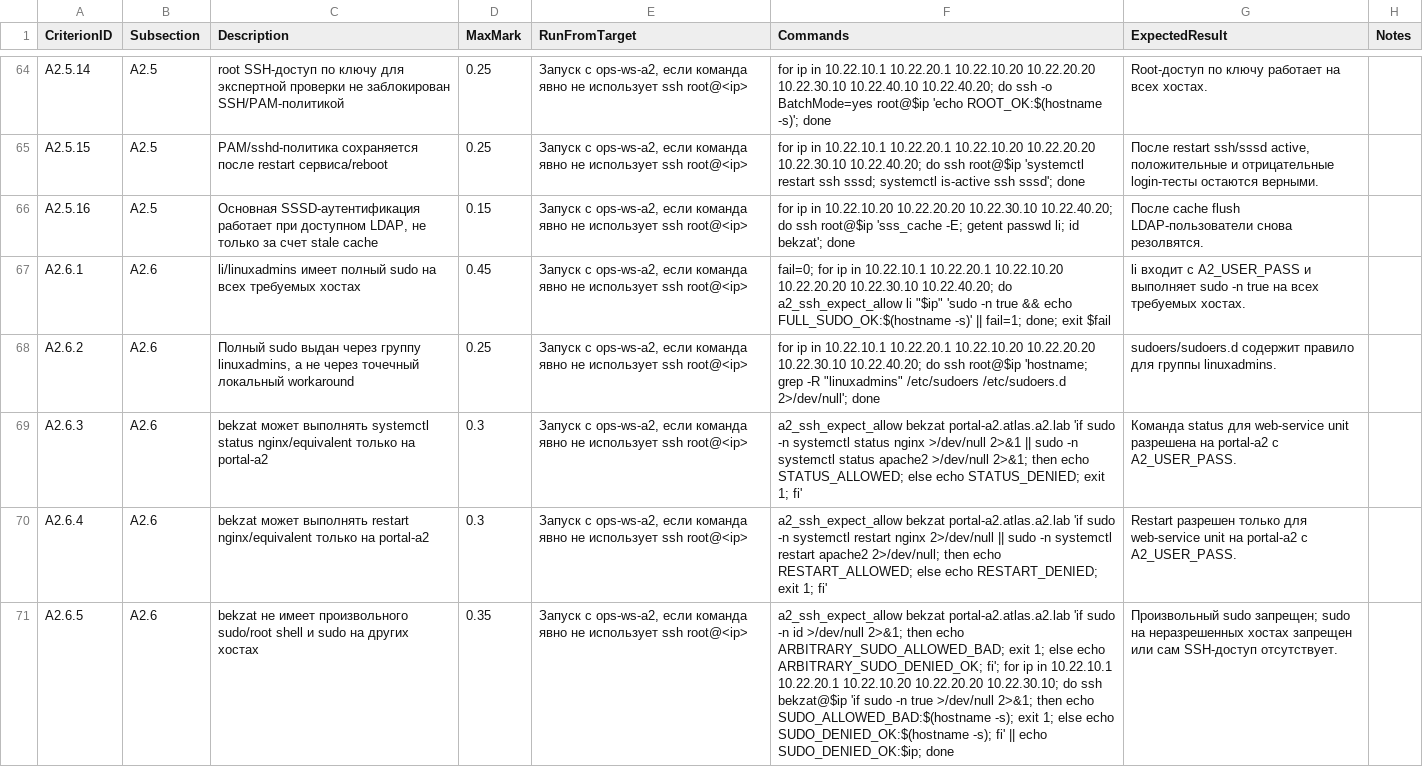
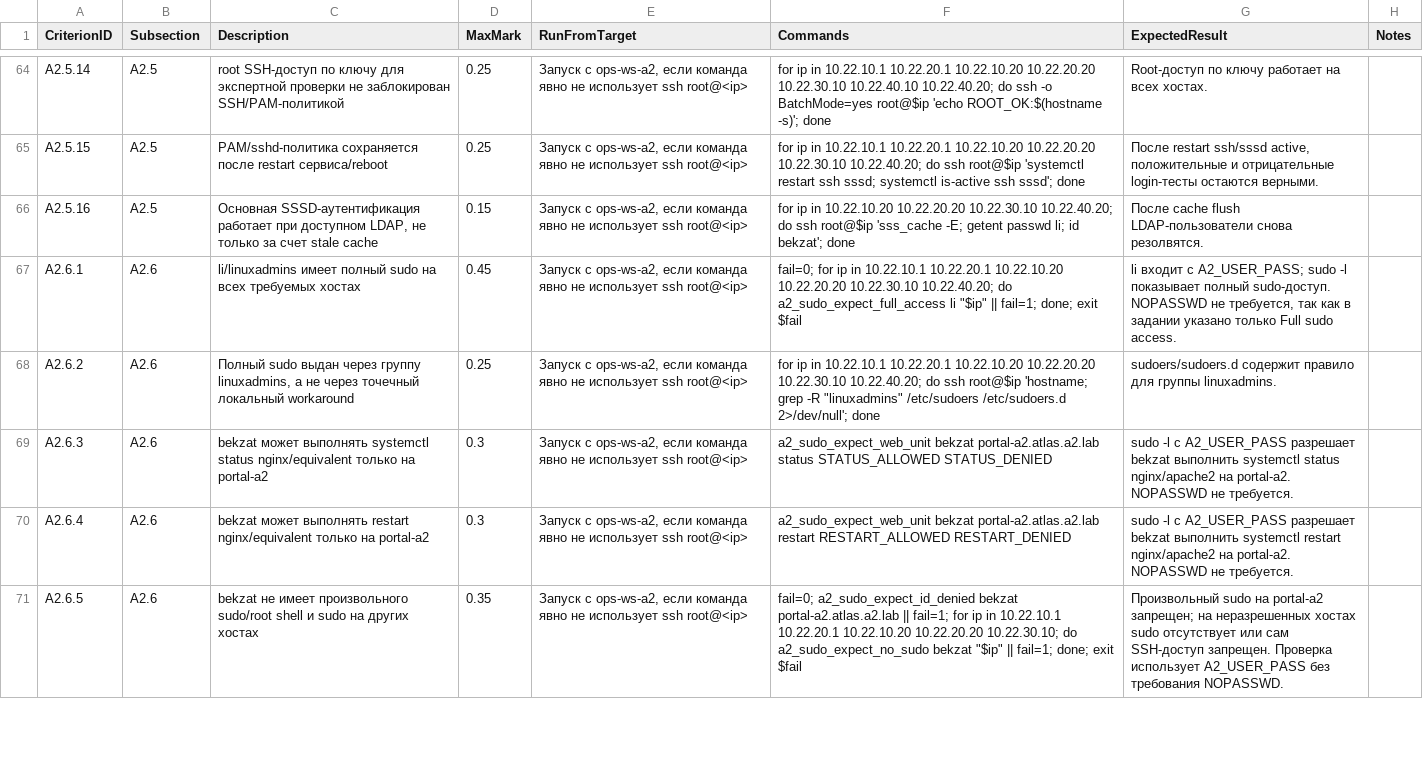
Before and after one commit to light192/WSTC2026_scripts, a TSV file: A2_Evaluation_Scripts_Shanghai_Shenzhen/criteria/a2_criteria_map.tsv, drawn as a sheet; only a part is shown, gaps mark what is left out; the diff covers the shown part only; the diff names each change by its address in the sheet, - before the commit and + after, or states it on an @@ line.

```diff
--- a/A2_Evaluation_Scripts_Shanghai_Shenzhen/criteria/a2_criteria_map.tsv
+++ b/A2_Evaluation_Scripts_Shanghai_Shenzhen/criteria/a2_criteria_map.tsv
-F67 (Commands): …10.22.40.20; do a2_ssh_expect_allow li "$ip" 'sudo -n true && echo FULL_SUDO_OK:$(hostname -s)' || fail=1;…
+F67 (Commands): …10.22.40.20; do a2_sudo_expect_full_access li "$ip" || fail=1;…
-G67 (ExpectedResult): …входит с A2_USER_PASS и выполняет sudo -n true на всех требуемых хостах.
+G67 (ExpectedResult): …входит с A2_USER_PASS; sudo -l показывает полный sudo-доступ. NOPASSWD не требуется, так как в задании указано только Full sudo access.
-F69 (Commands): a2_ssh_expect_allow bekzat portal-a2.atlas.a2.lab 'if sudo -n systemctl status nginx >/dev/null 2>&1 || sudo -n systemctl status apache2 >/dev/null 2>&1; then echo STATUS_ALLOWED; else echo STATUS_DENIED; exit 1; fi'
+F69 (Commands): a2_sudo_expect_web_unit bekzat portal-a2.atlas.a2.lab status STATUS_ALLOWED STATUS_DENIED
-G69 (ExpectedResult): Команда status для web-service unit разрешена на portal-a2 с A2_USER_PASS.
+G69 (ExpectedResult): sudo -l с A2_USER_PASS разрешает bekzat выполнить systemctl status nginx/apache2 на portal-a2. NOPASSWD не требуется.
-F70 (Commands): a2_ssh_expect_allow bekzat portal-a2.atlas.a2.lab 'if sudo -n systemctl restart nginx 2>/dev/null || sudo -n systemctl restart apache2 2>/dev/null; then echo RESTART_ALLOWED; else echo RESTART_DENIED; exit 1; fi'
+F70 (Commands): a2_sudo_expect_web_unit bekzat portal-a2.atlas.a2.lab restart RESTART_ALLOWED RESTART_DENIED
-G70 (ExpectedResult): Restart разрешен только для web-service unit на portal-a2 с A2_USER_PASS.
+G70 (ExpectedResult): sudo -l с A2_USER_PASS разрешает bekzat выполнить systemctl restart nginx/apache2 на portal-a2. NOPASSWD не требуется.
-F71 (Commands): a2_ssh_expect_allow bekzat portal-a2.atlas.a2.lab 'if sudo -n id >/dev/null 2>&1; then echo ARBITRARY_SUDO_ALLOWED_BAD; exit 1; else echo ARBITRARY_SUDO_DENIED_OK; fi'; for ip in 10.22.10.1 10.22.20.1 10.22.10.20 10.22.20.20 10.22.30.10; do ssh bekzat@$ip 'if sudo -n true >/dev/null 2>&1; then echo SUDO_ALLOWED_BAD:$(hostname -s); exit 1; else echo SUDO_DENIED_OK:$(hostname -s); fi' || echo SUDO_DENIED_OK:$ip; done
+F71 (Commands): fail=0; a2_sudo_expect_id_denied bekzat portal-a2.atlas.a2.lab || fail=1; for ip in 10.22.10.1 10.22.20.1 10.22.10.20 10.22.20.20 10.22.30.10; do a2_sudo_expect_no_sudo bekzat "$ip" || fail=1; done; exit $fail
-G71 (ExpectedResult): Произвольный sudo запрещен; sudo на неразрешенных хостах запрещен или сам SSH-доступ отсутствует.
+G71 (ExpectedResult): Произвольный sudo на portal-a2 запрещен; на неразрешенных хостах sudo отсутствует или сам SSH-доступ запрещен. Проверка использует A2_USER_PASS без требования NOPASSWD.
```
Also changed, not shown: 10 edited cells elsewhere in this file, 1 other file.
